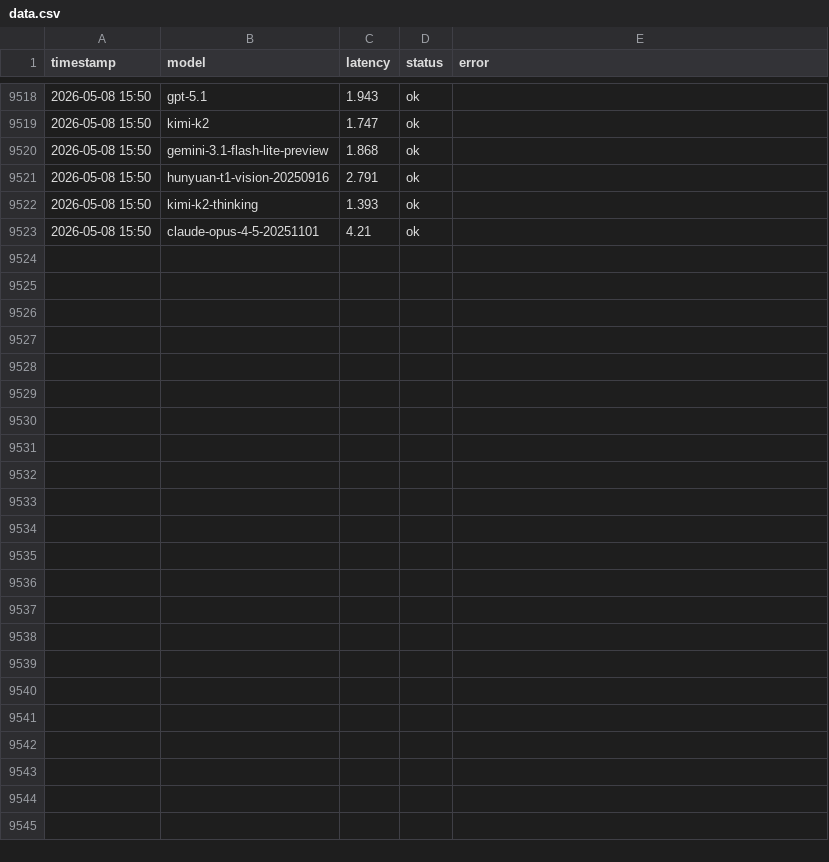
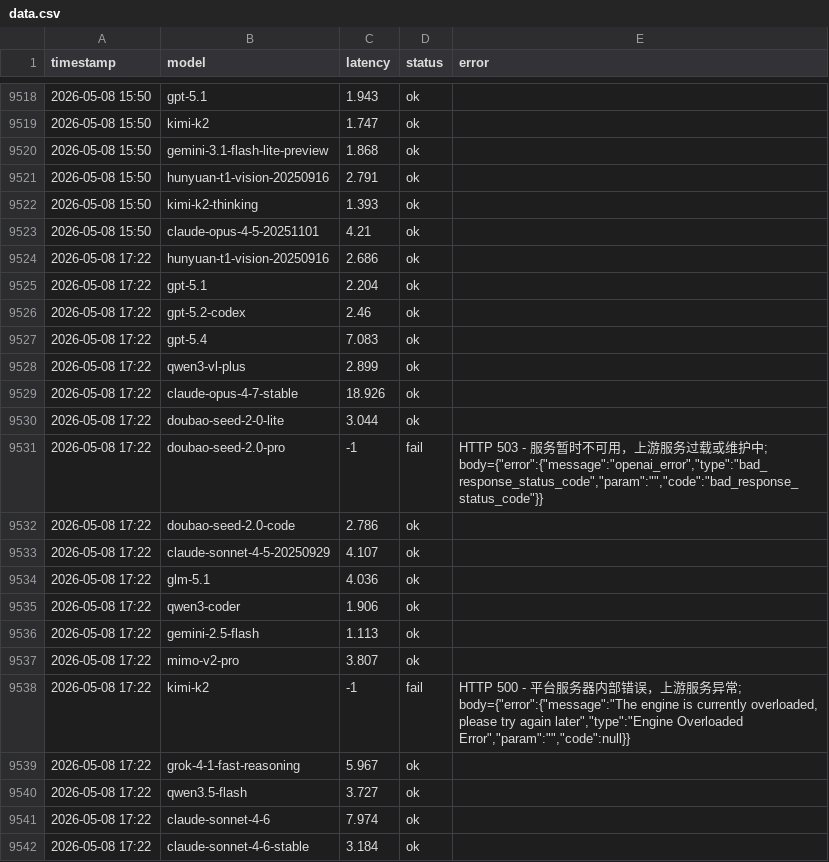
Before and after one commit to rongyinger/api-checker, a CSV file: docs/data.csv, drawn as a sheet; only a part is shown, gaps mark what is left out; the diff covers the shown part only.

```diff
--- a/docs/data.csv
+++ b/docs/data.csv
@@ -9523 +9523,20 @@ timestamp,model,latency,status,error
 2026-05-08 15:50,claude-opus-4-5-20251101,4.21,ok,
+2026-05-08 17:22,hunyuan-t1-vision-20250916,2.686,ok,
+2026-05-08 17:22,gpt-5.1,2.204,ok,
+2026-05-08 17:22,gpt-5.2-codex,2.46,ok,
+2026-05-08 17:22,gpt-5.4,7.083,ok,
+2026-05-08 17:22,qwen3-vl-plus,2.899,ok,
+2026-05-08 17:22,claude-opus-4-7-stable,18.926,ok,
+2026-05-08 17:22,doubao-seed-2-0-lite,3.044,ok,
+2026-05-08 17:22,doubao-seed-2.0-pro,-1,fail,"HTTP 503 - 服务暂时不可用，上游服务过载或维护中; body={""error"":{""message"":""openai_error"",""type"":""bad_response_status_code"",""param"":"""",""code"":""bad_response_status_code""}}"
+2026-05-08 17:22,doubao-seed-2.0-code,2.786,ok,
+2026-05-08 17:22,claude-sonnet-4-5-20250929,4.107,ok,
+2026-05-08 17:22,glm-5.1,4.036,ok,
+2026-05-08 17:22,qwen3-coder,1.906,ok,
+2026-05-08 17:22,gemini-2.5-flash,1.113,ok,
+2026-05-08 17:22,mimo-v2-pro,3.807,ok,
+2026-05-08 17:22,kimi-k2,-1,fail,"HTTP 500 - 平台服务器内部错误，上游服务异常; body={""error"":{""message"":""The engine is currently overloaded, please try again later"",""type"":""Engine Overloaded Error"",""param"":"""",""code"":null}}"
+2026-05-08 17:22,grok-4-1-fast-reasoning,5.967,ok,
+2026-05-08 17:22,qwen3.5-flash,3.727,ok,
+2026-05-08 17:22,claude-sonnet-4-6,7.974,ok,
+2026-05-08 17:22,claude-sonnet-4-6-stable,3.184,ok,
```
Also changed, not shown: 27 added rows elsewhere in this file.
